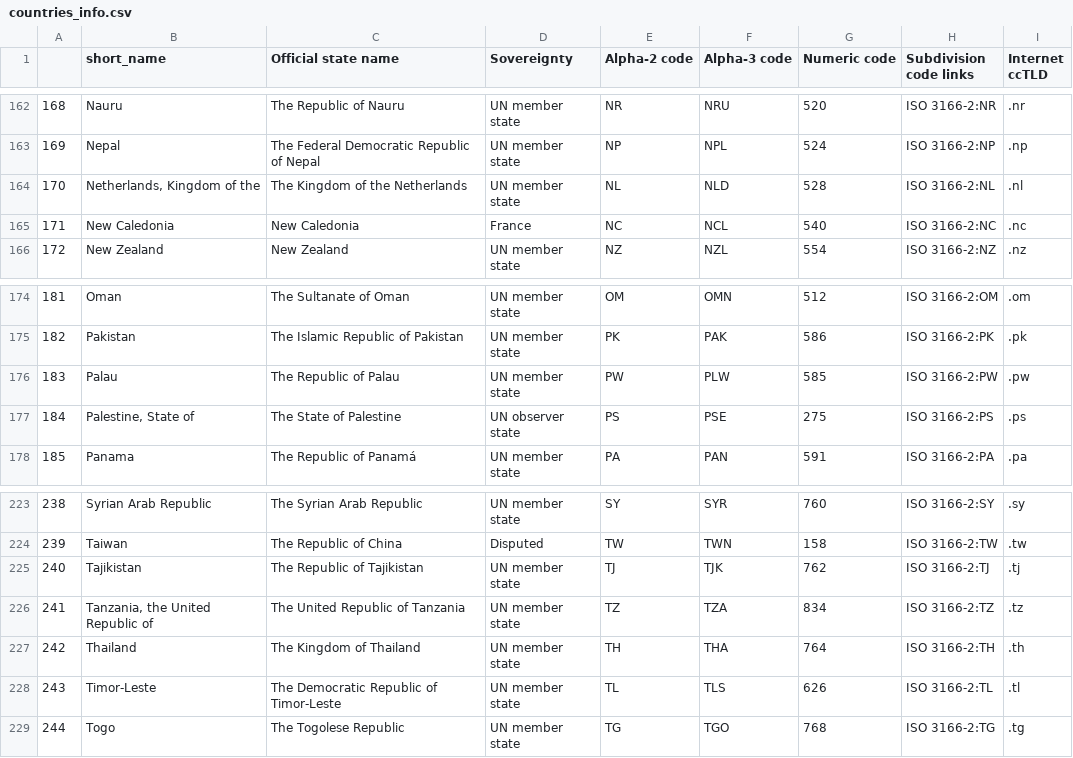
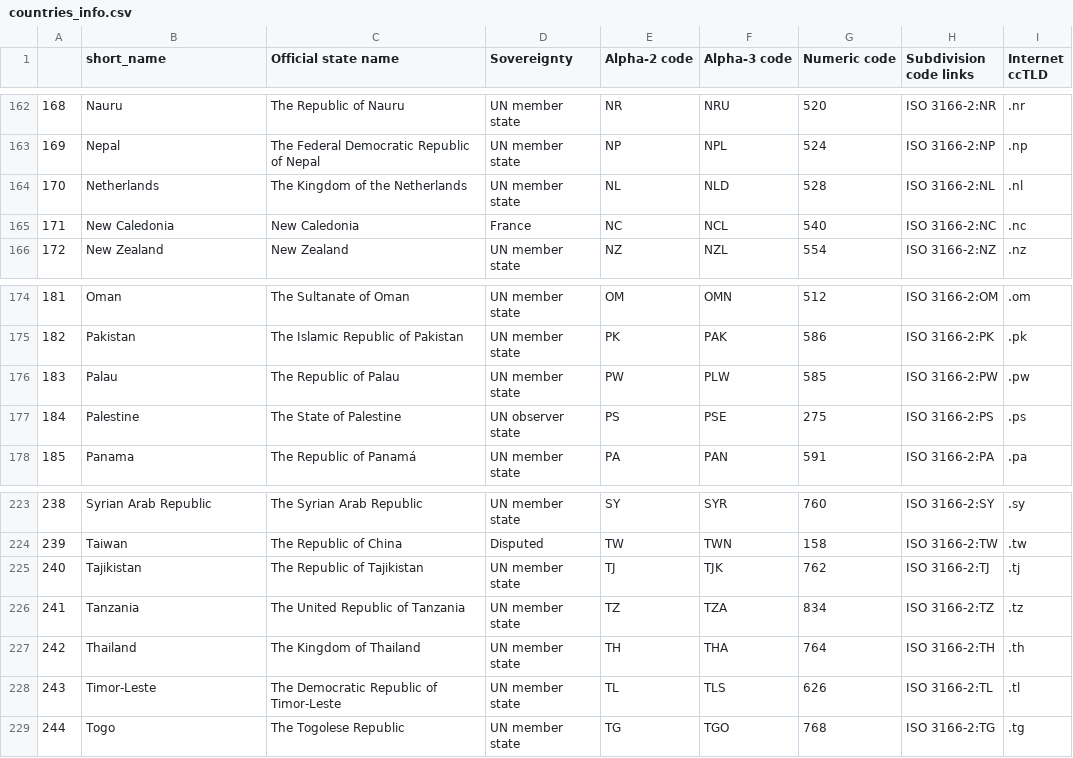
Before and after one commit to Kafkaese/taro-data, a CSV file: data/countries_info.csv, drawn as a sheet; only a part is shown, gaps mark what is left out.

Commit message:
fix mixed up full names for short names

```diff
--- a/data/countries_info.csv
+++ b/data/countries_info.csv
@@ -163,3 +163,3 @@
 169,Nepal,The Federal Democratic Republic of Nepal,UN member state,NP,NPL,524,ISO 3166-2:NP,.np
-170,"Netherlands, Kingdom of the",The Kingdom of the Netherlands,UN member state,NL,NLD,528,ISO 3166-2:NL,.nl
+170,Netherlands,The Kingdom of the Netherlands,UN member state,NL,NLD,528,ISO 3166-2:NL,.nl
 171,New Caledonia,New Caledonia,France,NC,NCL,540,ISO 3166-2:NC,.nc
@@ -176,3 +176,3 @@
 183,Palau,The Republic of Palau,UN member state,PW,PLW,585,ISO 3166-2:PW,.pw
-184,"Palestine, State of",The State of Palestine,UN observer state,PS,PSE,275,ISO 3166-2:PS,.ps
+184,Palestine,The State of Palestine,UN observer state,PS,PSE,275,ISO 3166-2:PS,.ps
 185,Panama,The Republic of Panamá,UN member state,PA,PAN,591,ISO 3166-2:PA,.pa
@@ -225,3 +225,3 @@
 240,Tajikistan,The Republic of Tajikistan,UN member state,TJ,TJK,762,ISO 3166-2:TJ,.tj
-241,"Tanzania, the United Republic of",The United Republic of Tanzania,UN member state,TZ,TZA,834,ISO 3166-2:TZ,.tz
+241,Tanzania,The United Republic of Tanzania,UN member state,TZ,TZA,834,ISO 3166-2:TZ,.tz
 242,Thailand,The Kingdom of Thailand,UN member state,TH,THA,764,ISO 3166-2:TH,.th
```
